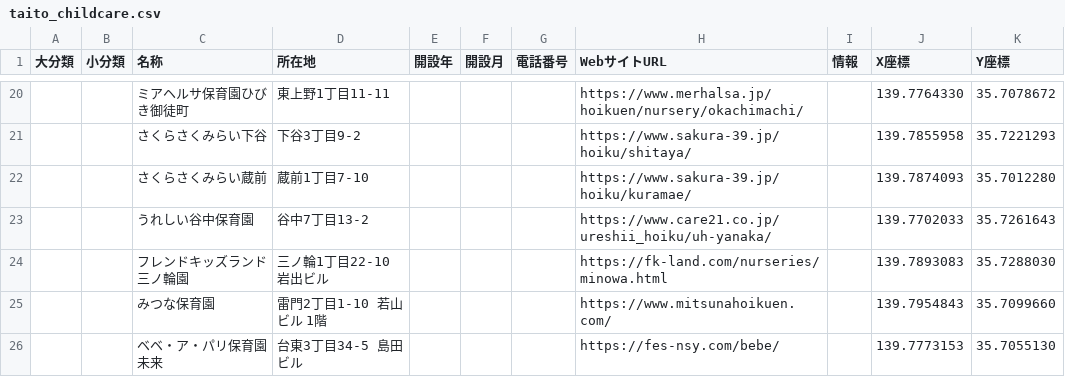
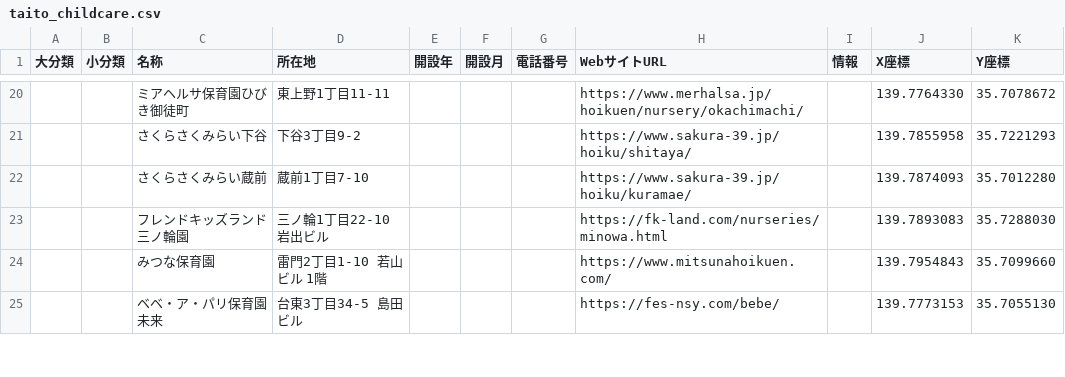
Before and after one commit to CivicTechYatteiki/nursery-school-map, a CSV file: lib/data/taito-ku/taito_childcare.csv, drawn as a sheet; only a part is shown, gaps mark what is left out; the diff names each change by its address in the sheet, - before the commit and + after, or states it on an @@ line.

Commit message:
Fix うれしい谷中保育園 to うれしい保育園谷中

```diff
--- a/lib/data/taito-ku/taito_childcare.csv
+++ b/lib/data/taito-ku/taito_childcare.csv
-row 23:  |  | うれしい谷中保育園 | 谷中7丁目13-2 |  |  |  | https://www.care21.co.jp/ureshii_hoiku/uh-yanaka/ |  | 139.7702033 | 35.7261643
```
Also changed, not shown: lib/data/taito-ku/R0304_nyuendaiichijiriyouchoseikekka.csv, 1 other file.
